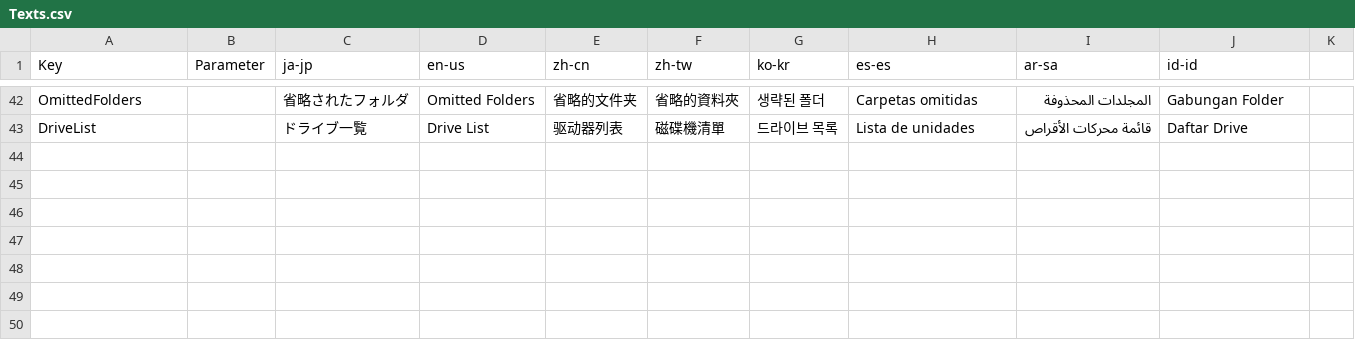
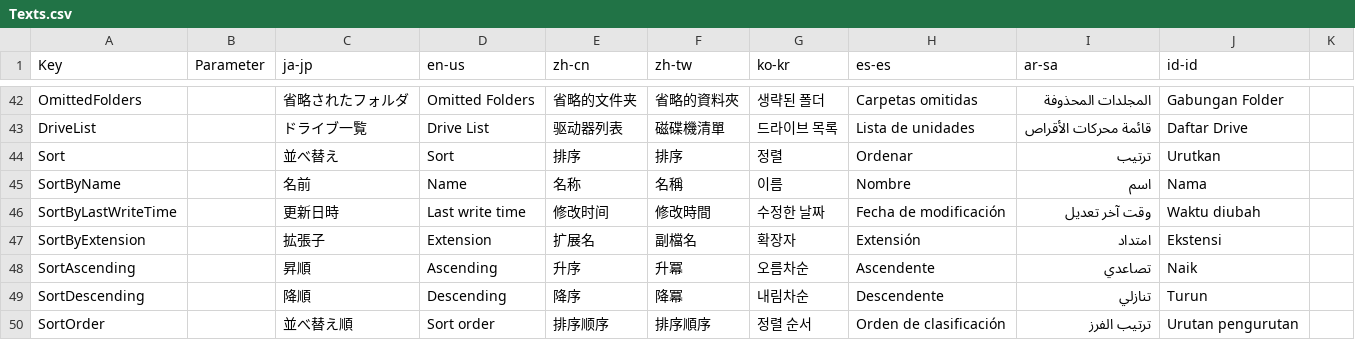
Before and after one commit to manju-summoner/YukkuriMovieMaker.Plugin.Community, a CSV file: YukkuriMovieMaker.Plugin.Community/Tool/Explorer/Texts.csv, drawn as a sheet; only a part is shown, gaps mark what is left out.

```diff
--- a/YukkuriMovieMaker.Plugin.Community/Tool/Explorer/Texts.csv
+++ b/YukkuriMovieMaker.Plugin.Community/Tool/Explorer/Texts.csv
@@ -51 +51,8 @@ OmittedFolders,,省略されたフォルダ,Omitted Folders,省略的文件夹,
 DriveList,,ドライブ一覧,Drive List,驱动器列表,磁碟機清單,드라이브 목록,Lista de unidades,قائمة محركات الأقراص,Daftar Drive,
+Sort,,並べ替え,Sort,排序,排序,정렬,Ordenar,ترتيب,Urutkan,
+SortByName,,名前,Name,名称,名稱,이름,Nombre,اسم,Nama,
+SortByLastWriteTime,,更新日時,Last write time,修改时间,修改時間,수정한 날짜,Fecha de modificación,وقت آخر تعديل,Waktu diubah,
+SortByExtension,,拡張子,Extension,扩展名,副檔名,확장자,Extensión,امتداد,Ekstensi,
+SortAscending,,昇順,Ascending,升序,升冪,오름차순,Ascendente,تصاعدي,Naik,
+SortDescending,,降順,Descending,降序,降冪,내림차순,Descendente,تنازلي,Turun,
+SortOrder,,並べ替え順,Sort order,排序顺序,排序順序,정렬 순서,Orden de clasificación,ترتيب الفرز,Urutan pengurutan,
```
Also changed, not shown: 14 other files.
